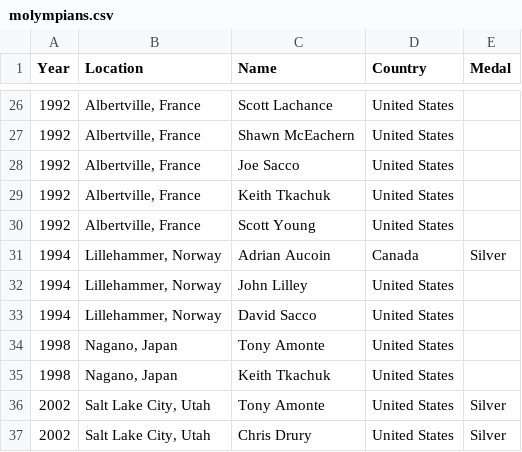
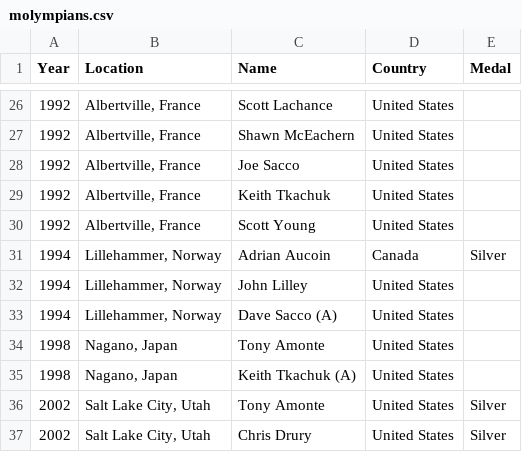
Before and after one commit to redsoxfan2194/buhockeystats, a CSV file: buhockeystatssite/recordbookdata/molympians.csv, drawn as a sheet; only a part is shown, gaps mark what is left out; the diff covers the shown part only.

```diff
--- a/buhockeystatssite/recordbookdata/molympians.csv
+++ b/buhockeystatssite/recordbookdata/molympians.csv
@@ -32,4 +32,4 @@ Year,Location,Name,Country,Medal
 1994,"Lillehammer, Norway",John Lilley,United States,
-1994,"Lillehammer, Norway",David Sacco,United States,
+1994,"Lillehammer, Norway",Dave Sacco (A),United States,
 1998,"Nagano, Japan",Tony Amonte,United States,
-1998,"Nagano, Japan",Keith Tkachuk,United States,
+1998,"Nagano, Japan",Keith Tkachuk (A),United States,
```
Also changed, not shown: 1 added row and 6 edited cells elsewhere in this file, buhockeystatssite/recordbookdata/birthdays.csv, buhockeystatssite/recordbookdata/wolympians.csv, 2 other files.
